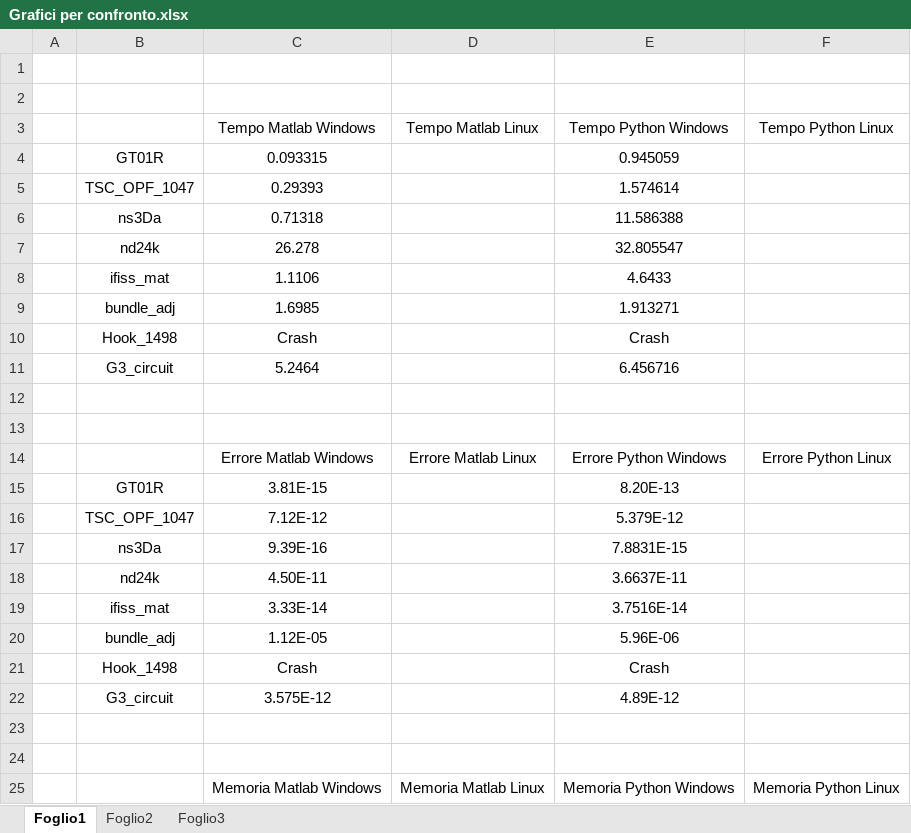
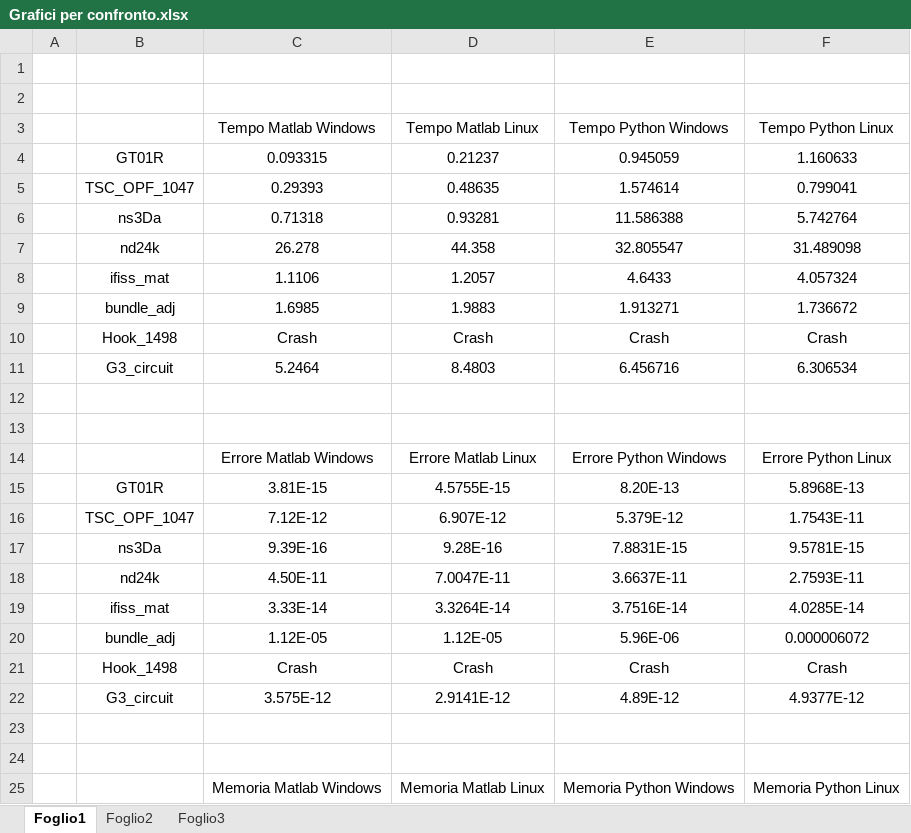
Before and after one commit to 97Simo97/mcs_projects, an Excel workbook: Progetto 1/Grafici per confronto.xlsx, sheet Foglio1, drawn as a sheet; only a part is shown; values as stored, in another font and other column widths than the file's, no borders; the diff covers the shown part only; the diff names each change by its address in the sheet, - before the commit and + after, or states it on an @@ line.

Commit message:
Tabelle per confronto complete

```diff
--- a/Progetto 1/Grafici per confronto.xlsx (sheet Foglio1)
+++ b/Progetto 1/Grafici per confronto.xlsx (sheet Foglio1)
-D4 (Tempo Matlab Linux): (empty)
+D4 (Tempo Matlab Linux): 0.21237
-F4 (Tempo Python Linux): (empty)
+F4 (Tempo Python Linux): 1.160633
-D5 (Tempo Matlab Linux): (empty)
+D5 (Tempo Matlab Linux): 0.48635
-F5 (Tempo Python Linux): (empty)
+F5 (Tempo Python Linux): 0.799041
-D6 (Tempo Matlab Linux): (empty)
+D6 (Tempo Matlab Linux): 0.93281
-F6 (Tempo Python Linux): (empty)
+F6 (Tempo Python Linux): 5.742764
-D7 (Tempo Matlab Linux): (empty)
+D7 (Tempo Matlab Linux): 44.358
-F7 (Tempo Python Linux): (empty)
+F7 (Tempo Python Linux): 31.489098
-D8 (Tempo Matlab Linux): (empty)
+D8 (Tempo Matlab Linux): 1.2057
-F8 (Tempo Python Linux): (empty)
+F8 (Tempo Python Linux): 4.057324
-D9 (Tempo Matlab Linux): (empty)
+D9 (Tempo Matlab Linux): 1.9883
-F9 (Tempo Python Linux): (empty)
+F9 (Tempo Python Linux): 1.736672
-D10 (Tempo Matlab Linux): (empty)
+D10 (Tempo Matlab Linux): Crash
-F10 (Tempo Python Linux): (empty)
+F10 (Tempo Python Linux): Crash
-D11 (Tempo Matlab Linux): (empty)
+D11 (Tempo Matlab Linux): 8.4803
-F11 (Tempo Python Linux): (empty)
+F11 (Tempo Python Linux): 6.306534
-D15 (Tempo Matlab Linux): (empty)
+D15 (Tempo Matlab Linux): 4.5755E-15
-F15 (Tempo Python Linux): (empty)
+F15 (Tempo Python Linux): 5.8968E-13
-D16 (Tempo Matlab Linux): (empty)
+D16 (Tempo Matlab Linux): 6.907E-12
-F16 (Tempo Python Linux): (empty)
+F16 (Tempo Python Linux): 1.7543E-11
-D17 (Tempo Matlab Linux): (empty)
+D17 (Tempo Matlab Linux): 9.28E-16
-F17 (Tempo Python Linux): (empty)
+F17 (Tempo Python Linux): 9.5781E-15
-D18 (Tempo Matlab Linux): (empty)
+D18 (Tempo Matlab Linux): 7.0047E-11
-F18 (Tempo Python Linux): (empty)
+F18 (Tempo Python Linux): 2.7593E-11
-D19 (Tempo Matlab Linux): (empty)
+D19 (Tempo Matlab Linux): 3.3264E-14
-F19 (Tempo Python Linux): (empty)
+F19 (Tempo Python Linux): 4.0285E-14
-D20 (Tempo Matlab Linux): (empty)
+D20 (Tempo Matlab Linux): 1.12E-05
-F20 (Tempo Python Linux): (empty)
+F20 (Tempo Python Linux): 0.000006072
-D21 (Tempo Matlab Linux): (empty)
+D21 (Tempo Matlab Linux): Crash
-F21 (Tempo Python Linux): (empty)
+F21 (Tempo Python Linux): Crash
-D22 (Tempo Matlab Linux): (empty)
+D22 (Tempo Matlab Linux): 2.9141E-12
-F22 (Tempo Python Linux): (empty)
+F22 (Tempo Python Linux): 4.9377E-12
```
Also changed, not shown: 16 edited cells elsewhere in this sheet.
